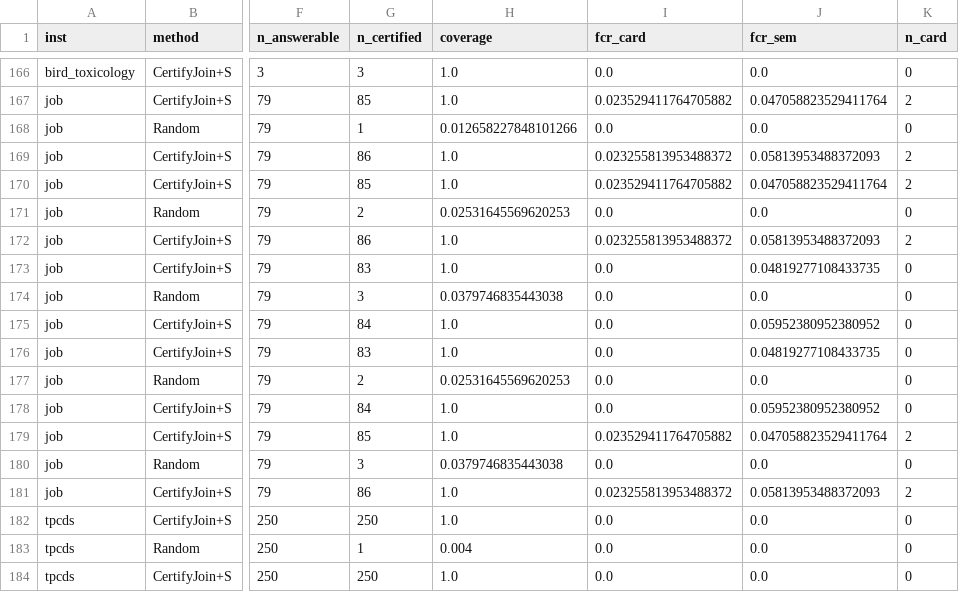
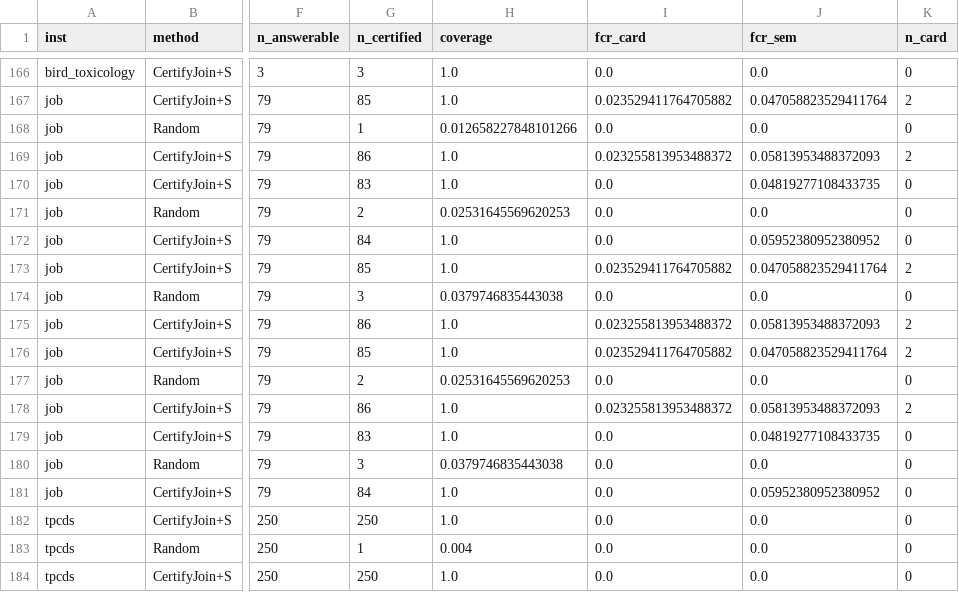
Before and after one commit to wanghongsheng01/certify-join, a CSV file: results/seed_dispersion.csv, drawn as a sheet; only a part is shown, gaps mark what is left out; the diff names each change by its address in the sheet, - before the commit and + after, or states it on an @@ line.

```diff
--- a/results/seed_dispersion.csv
+++ b/results/seed_dispersion.csv
-G170 (n_certified): 85
+G170 (n_certified): 83
-I170 (fcr_card): 0.023529411764705882
+I170 (fcr_card): 0.0
-J170 (fcr_sem): 0.047058823529411764
+J170 (fcr_sem): 0.04819277108433735
-K170 (n_card): 2
+K170 (n_card): 0
-G172 (n_certified): 86
+G172 (n_certified): 84
-I172 (fcr_card): 0.023255813953488372
+I172 (fcr_card): 0.0
-J172 (fcr_sem): 0.05813953488372093
+J172 (fcr_sem): 0.05952380952380952
-K172 (n_card): 2
+K172 (n_card): 0
-G173 (n_certified): 83
+G173 (n_certified): 85
-I173 (fcr_card): 0.0
+I173 (fcr_card): 0.023529411764705882
-J173 (fcr_sem): 0.04819277108433735
+J173 (fcr_sem): 0.047058823529411764
-K173 (n_card): 0
+K173 (n_card): 2
-G175 (n_certified): 84
+G175 (n_certified): 86
-I175 (fcr_card): 0.0
+I175 (fcr_card): 0.023255813953488372
-J175 (fcr_sem): 0.05952380952380952
+J175 (fcr_sem): 0.05813953488372093
-K175:K176 (n_card): 0
+K175:K176 (n_card): 2
-G176 (n_certified): 83
+G176 (n_certified): 85
-I176 (fcr_card): 0.0
+I176 (fcr_card): 0.023529411764705882
-J176 (fcr_sem): 0.04819277108433735
+J176 (fcr_sem): 0.047058823529411764
-G178 (n_certified): 84
+G178 (n_certified): 86
-I178 (fcr_card): 0.0
+I178 (fcr_card): 0.023255813953488372
-J178 (fcr_sem): 0.05952380952380952
+J178 (fcr_sem): 0.05813953488372093
-K178 (n_card): 0
+K178 (n_card): 2
-G179 (n_certified): 85
+G179 (n_certified): 83
-I179 (fcr_card): 0.023529411764705882
+I179 (fcr_card): 0.0
-J179 (fcr_sem): 0.047058823529411764
+J179 (fcr_sem): 0.04819277108433735
-K179 (n_card): 2
+K179 (n_card): 0
-G181 (n_certified): 86
+G181 (n_certified): 84
-I181 (fcr_card): 0.023255813953488372
+I181 (fcr_card): 0.0
-J181 (fcr_sem): 0.05813953488372093
+J181 (fcr_sem): 0.05952380952380952
-K181 (n_card): 2
+K181 (n_card): 0
```
Also changed, not shown: results/job.csv, results/official.csv, 6 other files.
